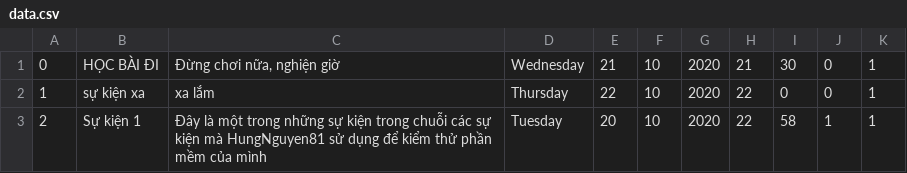
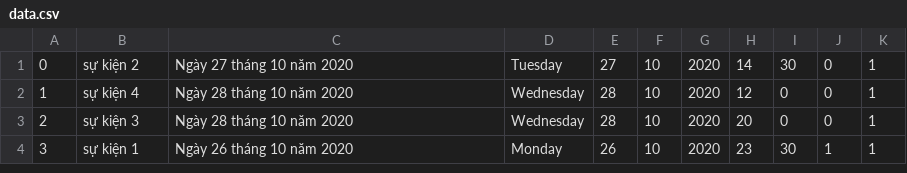
Before and after one commit to HungNguyen81/Project1-AdvanceToDoList, a CSV file: AdvanceTDL/bin/Debug/data.csv, drawn as a sheet.

```diff
--- a/AdvanceTDL/bin/Debug/data.csv
+++ b/AdvanceTDL/bin/Debug/data.csv
@@ -1,3 +1,4 @@
-0	HỌC BÀI ĐI	Đừng chơi nữa, nghiện giờ	Wednesday	21	10	2020	21	30	0	1
-1	sự kiện xa	xa lắm	Thursday	22	10	2020	22	0	0	1
-2	Sự kiện 1	Đây là một trong những sự kiện trong chuỗi các sự kiện mà HungNguyen81 sử dụng để kiểm thử phần mềm của mình	Tuesday	20	10	2020	22	58	1	1
+0	sự kiện 2	Ngày 27 tháng 10 năm 2020	Tuesday	27	10	2020	14	30	0	1
+1	sự kiện 4	Ngày 28 tháng 10 năm 2020	Wednesday	28	10	2020	12	0	0	1
+2	sự kiện 3	Ngày 28 tháng 10 năm 2020	Wednesday	28	10	2020	20	0	0	1
+3	sự kiện 1	Ngày 26 tháng 10 năm 2020	Monday	26	10	2020	23	30	1	1
```
Also changed, not shown: 9 other files.
